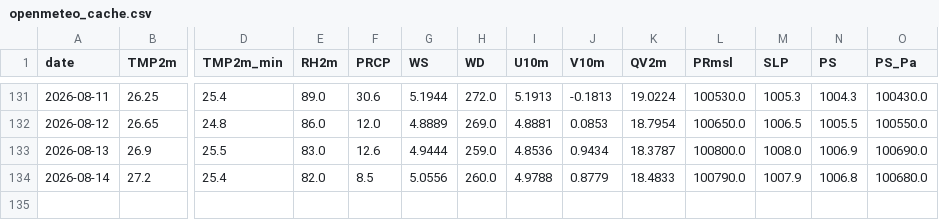
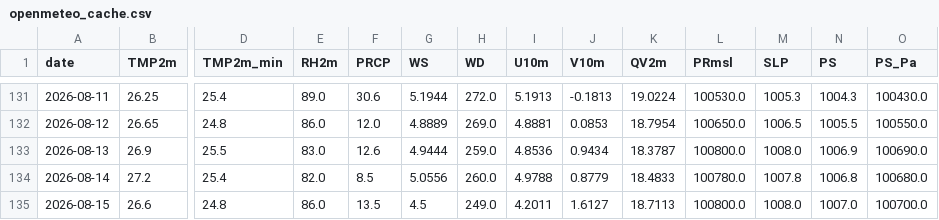
Before and after one commit to souravk03/HQNN-live-multicity, a CSV file: hqnn live pk/data/mumbai/openmeteo_cache.csv, drawn as a sheet; only a part is shown, gaps mark what is left out; rows hold the shown columns only; the diff names each change by its address in the sheet, - before the commit and + after, or states it on an @@ line.

```diff
--- a/hqnn live pk/data/mumbai/openmeteo_cache.csv
+++ b/hqnn live pk/data/mumbai/openmeteo_cache.csv
-L134 (PRmsl): 100790.0
+L134 (PRmsl): 100780.0
-M134 (SLP): 1007.9
+M134 (SLP): 1007.8
+row 135: 2026-08-15 | 26.6 | 24.8 | 86.0 | 13.5 | 4.5 | 249.0 | 4.2011 | 1.6127 | 18.7113 | 100800.0 | 1008.0 | 1007.0 | 100700.0
```
Also changed, not shown: hqnn live pk/data/chennai/openmeteo_cache.csv, hqnn live pk/data/delhi/openmeteo_cache.csv, 51 other files.
